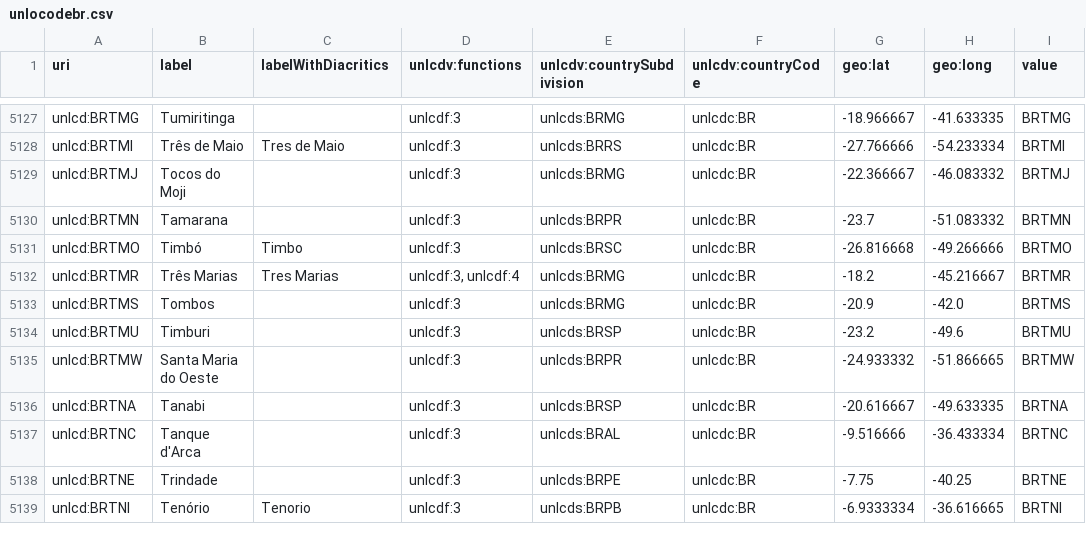
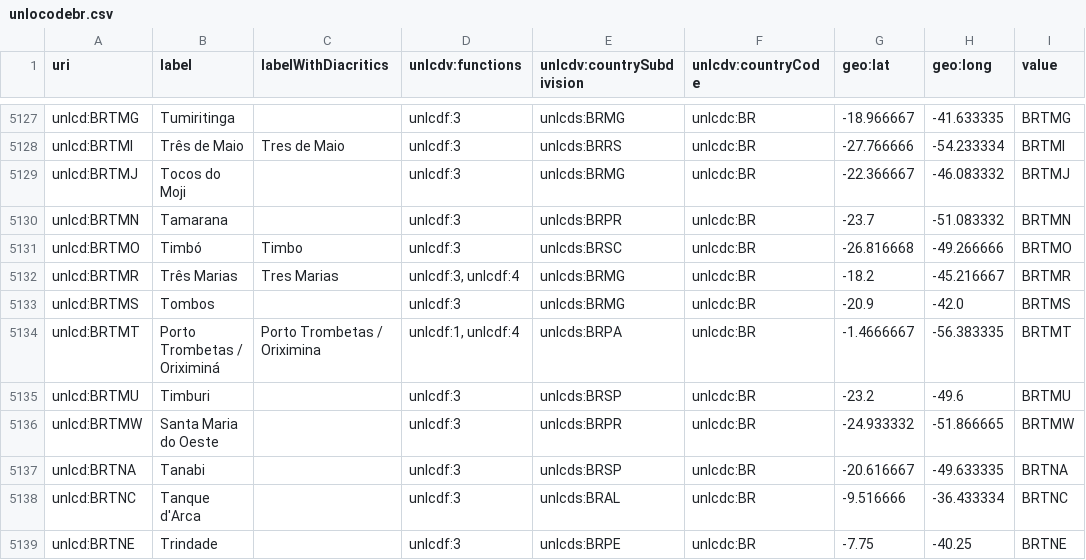
Before and after one commit to uncefact/vocabulary-outputs, a CSV file: _data/unlocodebr.csv, drawn as a sheet; only a part is shown, gaps mark what is left out; the shorter side is filled out with more unchanged rows.

```diff
--- a/_data/unlocodebr.csv
+++ b/_data/unlocodebr.csv
@@ -5133,2 +5133,3 @@
 "unlcd:BRTMS","Tombos",,"unlcdf:3","unlcds:BRMG","unlcdc:BR","-20.9","-42.0","BRTMS"
+"unlcd:BRTMT","Porto Trombetas / Oriximiná","Porto Trombetas / Oriximina","unlcdf:1, unlcdf:4","unlcds:BRPA","unlcdc:BR","-1.4666667","-56.383335","BRTMT"
 "unlcd:BRTMU","Timburi",,"unlcdf:3","unlcds:BRSP","unlcdc:BR","-23.2","-49.6","BRTMU"
```
Also changed, not shown: _data/unlocodeae.csv, _data/unlocodejo.csv, 41 other files.
